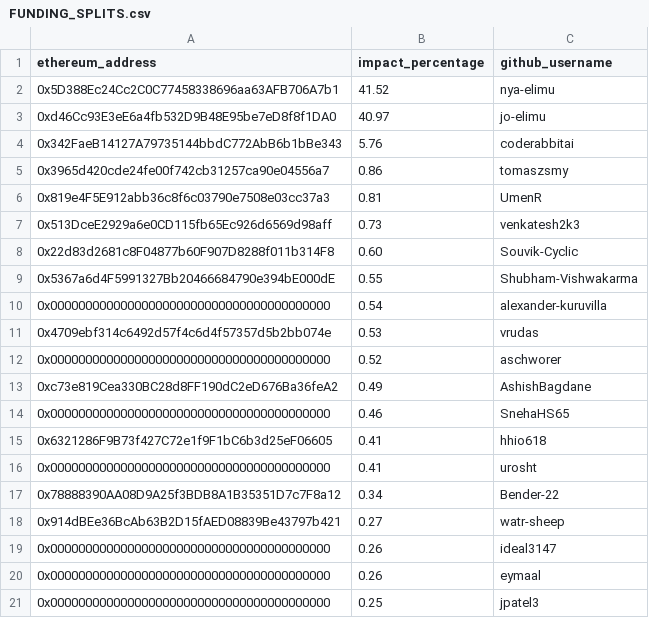
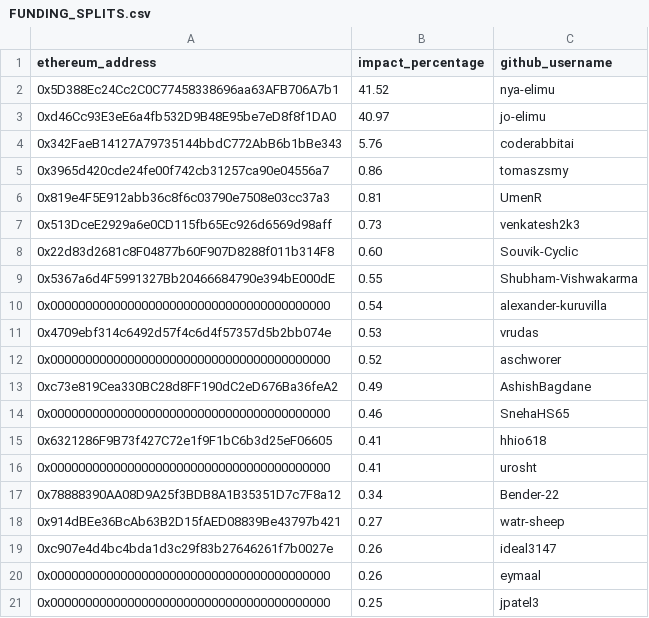
Before and after one commit to elimu-ai/web3-wiki, a CSV file: funding-splits-content/github_webapp/FUNDING_SPLITS.csv, drawn as a sheet.

Commit message:
Update FUNDING_SPLITS.csv
Add ideal3147's Ethereum address

```diff
--- a/funding-splits-content/github_webapp/FUNDING_SPLITS.csv
+++ b/funding-splits-content/github_webapp/FUNDING_SPLITS.csv
@@ -18,3 +18,3 @@ ethereum_address,impact_percentage,github_username
 0x914dBEe36BcAb63B2D15fAED08839Be43797b421,0.27,watr-sheep
-0x0000000000000000000000000000000000000000,0.26,ideal3147
+0xc907e4d4bc4bda1d3c29f83b27646261f7b0027e,0.26,ideal3147
 0x0000000000000000000000000000000000000000,0.26,eymaal
```
